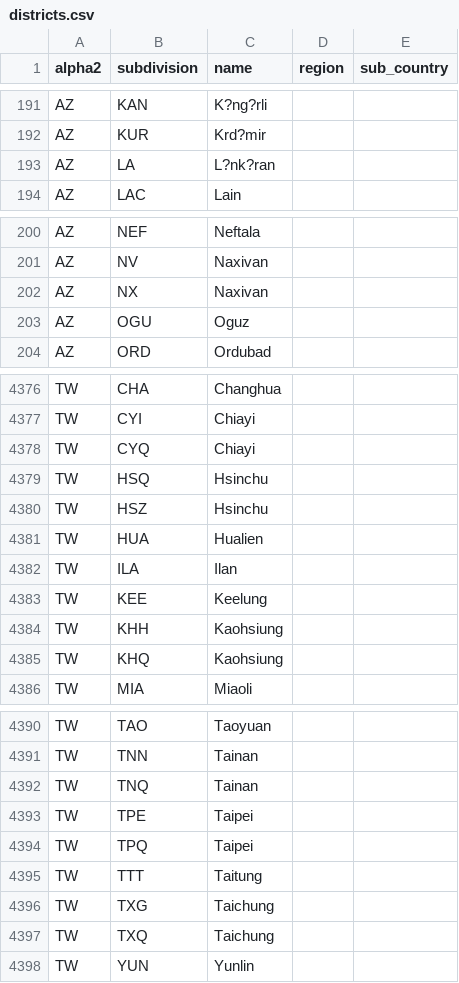
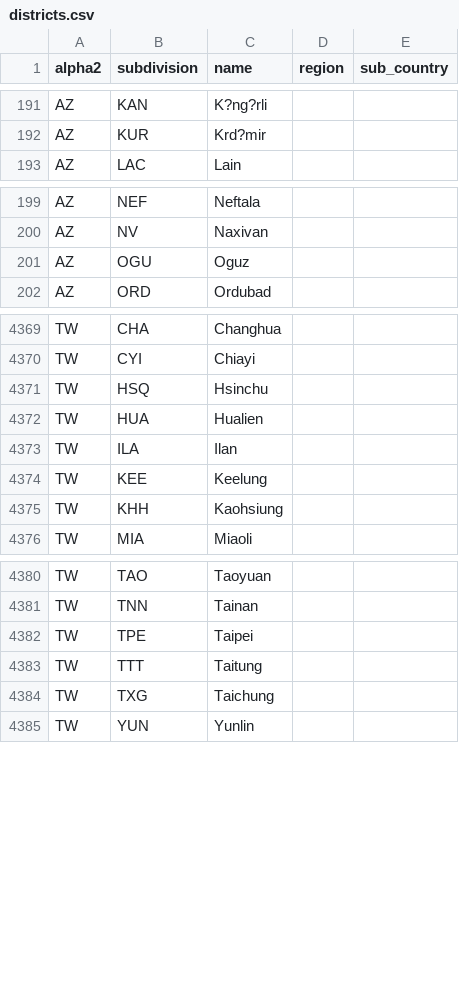
Before and after one commit to TechforgoodCAST/beehive-data, a CSV file: app/assets/csv/districts.csv, drawn as a sheet; only a part is shown, gaps mark what is left out; the diff covers the shown part only.

```diff
--- a/app/assets/csv/districts.csv
+++ b/app/assets/csv/districts.csv
@@ -192,3 +192,2 @@ AZ,KAN,K?ng?rli,,
 AZ,KUR,Krd?mir,,
-AZ,LA,L?nk?ran,,
 AZ,LAC,Lain,,
@@ -201,3 +200,2 @@ AZ,NEF,Neftala,,
 AZ,NV,Naxivan,,
-AZ,NX,Naxivan,,
 AZ,OGU,Oguz,,
@@ -4385,5 +4374,3 @@ TW,CHA,Changhua,,
 TW,CYI,Chiayi,,
-TW,CYQ,Chiayi,,
 TW,HSQ,Hsinchu,,
-TW,HSZ,Hsinchu,,
 TW,HUA,Hualien,,
@@ -4392,3 +4379,2 @@ TW,KEE,Keelung,,
 TW,KHH,Kaohsiung,,
-TW,KHQ,Kaohsiung,,
 TW,MIA,Miaoli,,
@@ -4399,8 +4385,5 @@ TW,TAO,Taoyuan,,
 TW,TNN,Tainan,,
-TW,TNQ,Tainan,,
 TW,TPE,Taipei,,
-TW,TPQ,Taipei,,
 TW,TTT,Taitung,,
 TW,TXG,Taichung,,
-TW,TXQ,Taichung,,
 TW,YUN,Yunlin,,
```
Also changed, not shown: 6 removed rows and 3 edited cells elsewhere in this file, 36 other files.
